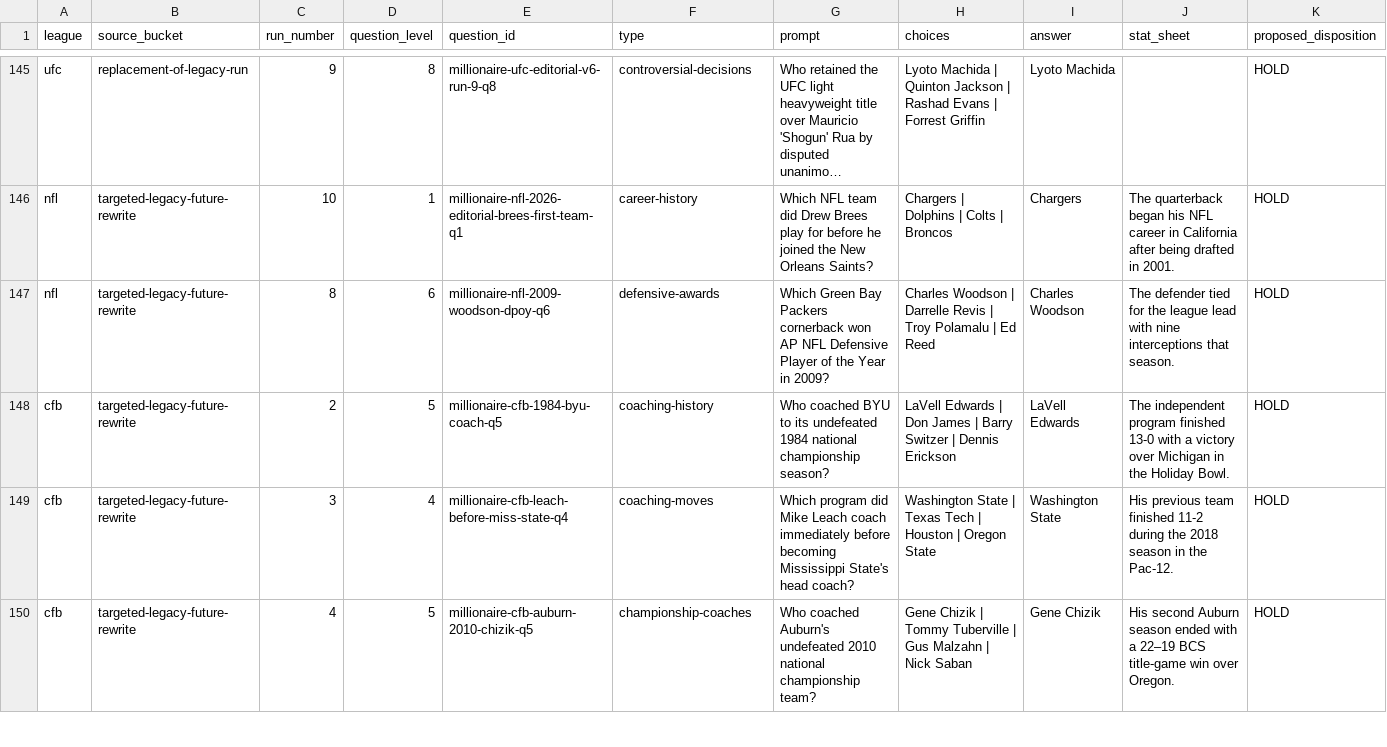
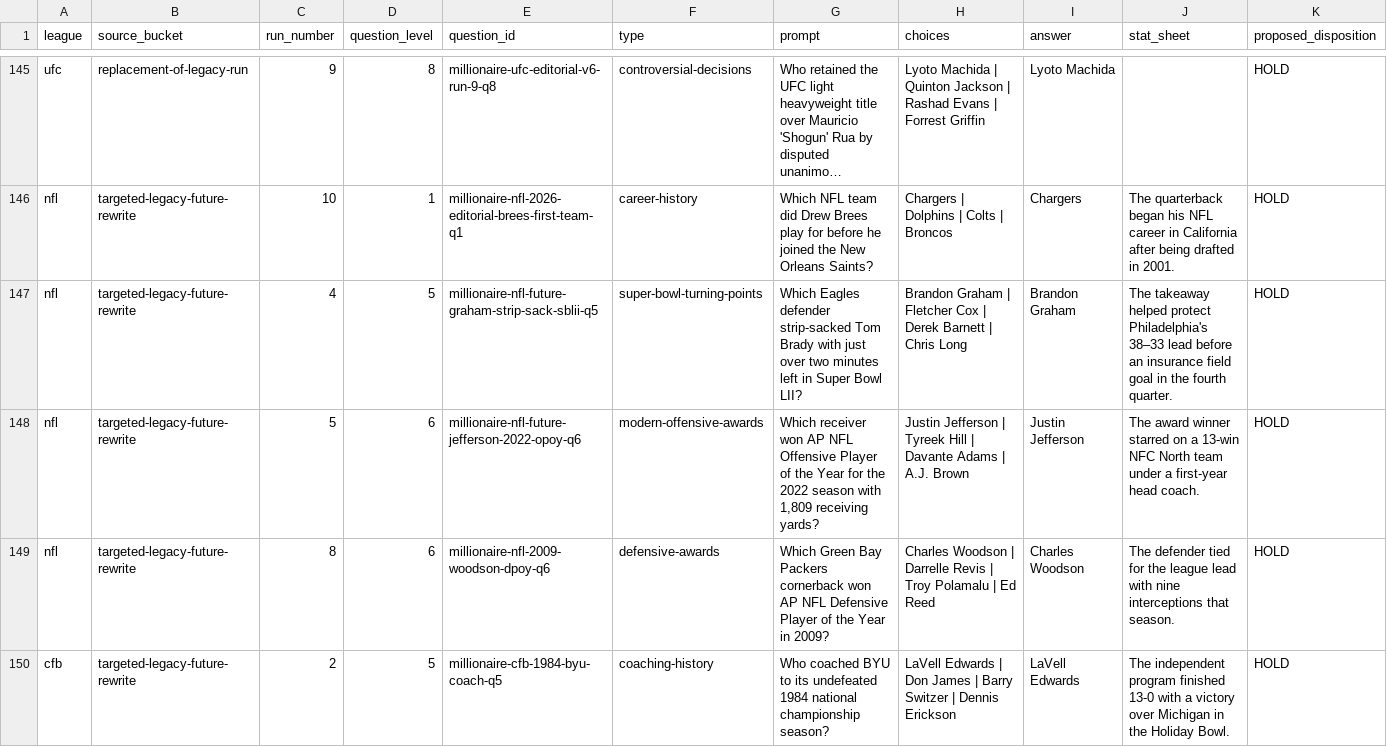
Before and after one commit to codyking0602/Octagon-HQ, a CSV file: docs/audits/millionaire-future-candidate-disposition-ledger-20261025.csv, drawn as a sheet; only a part is shown, gaps mark what is left out; the shorter side is filled out with more unchanged rows; long unchanged cells end in …; rows hold the shown columns only; the diff names each change by its address in the sheet, - before the commit and + after, or states it on an @@ line.

Commit message:
fix(millionaire): replace two exact active NFL Bar Trivia facts in future preview only

```diff
--- a/docs/audits/millionaire-future-candidate-disposition-ledger-20261025.csv
+++ b/docs/audits/millionaire-future-candidate-disposition-ledger-20261025.csv
+row 147: nfl | targeted-legacy-future-rewrite | 4 | 5 | millionaire-nfl-future-graham-strip-sack-sblii-q5 | super-bowl-turning-points | Which Eagles defender strip-sacked Tom Brady with just over two minutes left in Super Bowl LII? | Brandon Graham | Fletcher Cox | Derek Barnett | Chris Long | Brandon Graham | The takeaway helped protect Philadelphia's 38–33 lead before an insurance field goal in the fourth quarter. | HOLD
+row 148: nfl | targeted-legacy-future-rewrite | 5 | 6 | millionaire-nfl-future-jefferson-2022-opoy-q6 | modern-offensive-awards | Which receiver won AP NFL Offensive Player of the Year for the 2022 season with 1,809 receiving yards? | Justin Jefferson | Tyreek Hill | Davante Adams | A.J. Brown | Justin Jefferson | The award winner starred on a 13-win NFC North team under a first-year head coach. | HOLD
```
Also changed, not shown: 2 other files.
